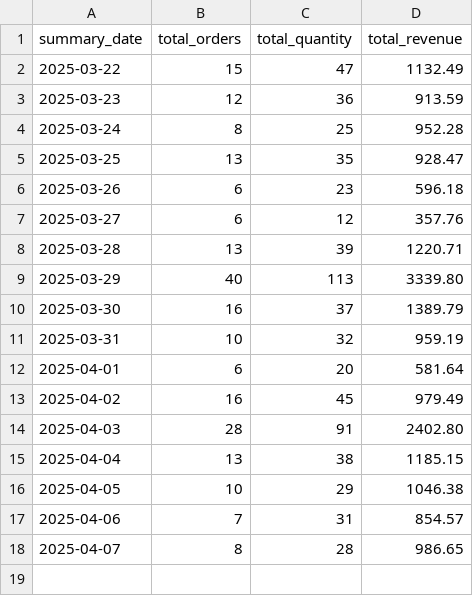
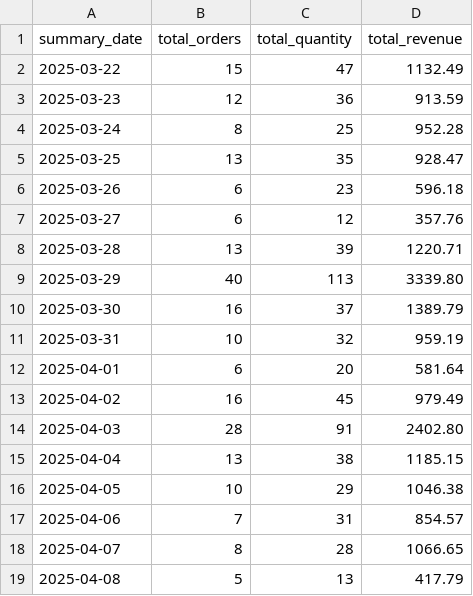
Before and after one commit to NicolasLevesque/shopify-sales-dashboard, a CSV file: data/daily_summary.csv, drawn as a sheet.

```diff
--- a/data/daily_summary.csv
+++ b/data/daily_summary.csv
@@ -17,2 +17,3 @@ summary_date,total_orders,total_quantity,total_revenue
 2025-04-06,7,31,854.57
-2025-04-07,8,28,986.65
+2025-04-07,8,28,1066.65
+2025-04-08,5,13,417.79
```
Also changed, not shown: 1 other file.
